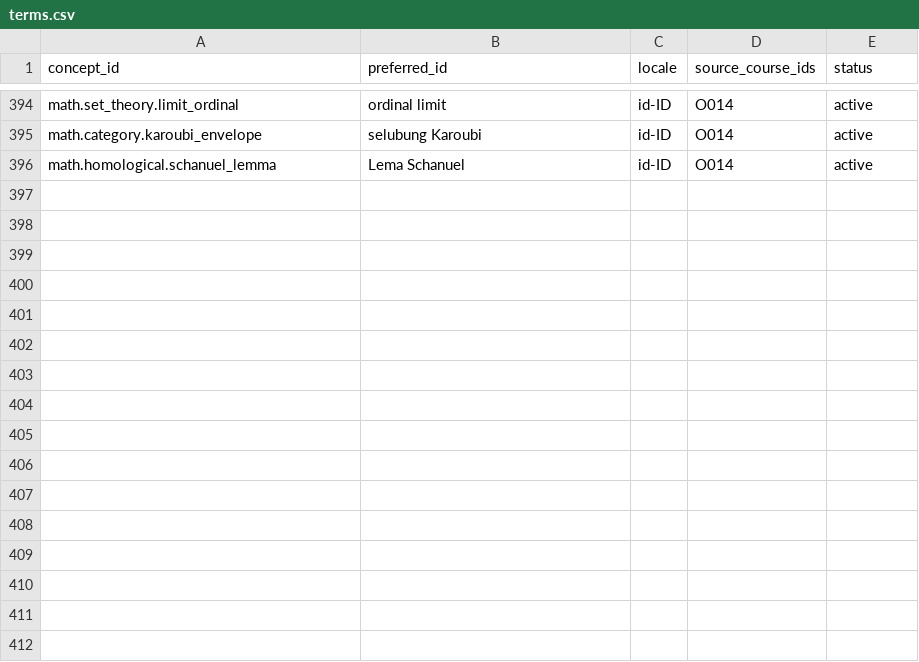
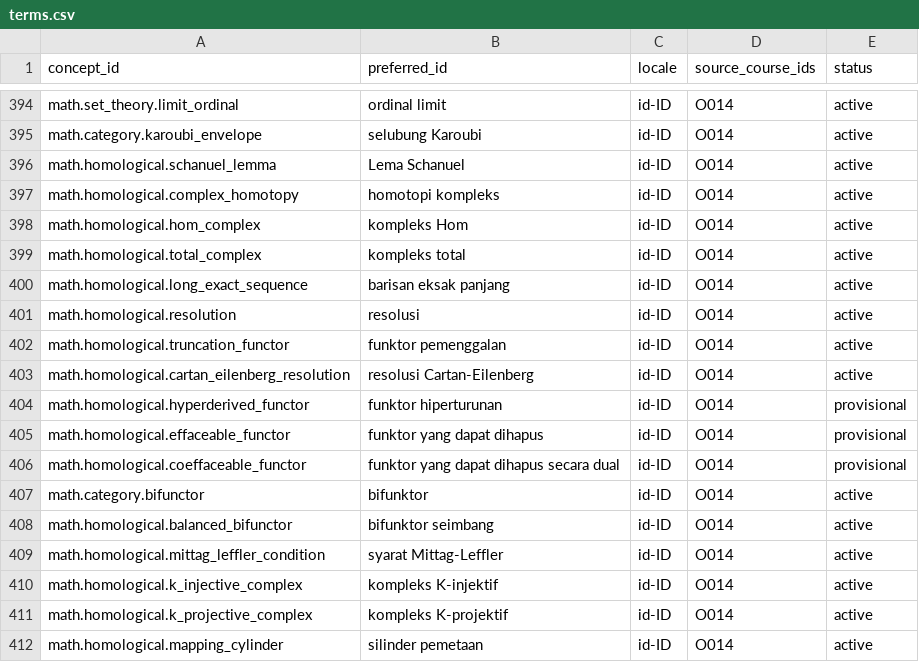
Before and after one commit to KokunoYumeto/metode-aljabar-jilid-2-id, a CSV file: backend/terms.csv, drawn as a sheet; only a part is shown, gaps mark what is left out.

```diff
--- a/backend/terms.csv
+++ b/backend/terms.csv
@@ -396 +396,17 @@ math.category.karoubi_envelope,selubung Karoubi,id-ID,O014,active
 math.homological.schanuel_lemma,Lema Schanuel,id-ID,O014,active
+math.homological.complex_homotopy,homotopi kompleks,id-ID,O014,active
+math.homological.hom_complex,kompleks Hom,id-ID,O014,active
+math.homological.total_complex,kompleks total,id-ID,O014,active
+math.homological.long_exact_sequence,barisan eksak panjang,id-ID,O014,active
+math.homological.resolution,resolusi,id-ID,O014,active
+math.homological.truncation_functor,funktor pemenggalan,id-ID,O014,active
+math.homological.cartan_eilenberg_resolution,resolusi Cartan-Eilenberg,id-ID,O014,active
+math.homological.hyperderived_functor,funktor hiperturunan,id-ID,O014,provisional
+math.homological.effaceable_functor,funktor yang dapat dihapus,id-ID,O014,provisional
+math.homological.coeffaceable_functor,funktor yang dapat dihapus secara dual,id-ID,O014,provisional
+math.category.bifunctor,bifunktor,id-ID,O014,active
+math.homological.balanced_bifunctor,bifunktor seimbang,id-ID,O014,active
+math.homological.mittag_leffler_condition,syarat Mittag-Leffler,id-ID,O014,active
+math.homological.k_injective_complex,kompleks K-injektif,id-ID,O014,active
+math.homological.k_projective_complex,kompleks K-projektif,id-ID,O014,active
+math.homological.mapping_cylinder,silinder pemetaan,id-ID,O014,active
```
Also changed, not shown: MANIFEST.csv, provenance/SOURCE_CORRECTIONS.csv, 16 other files.
